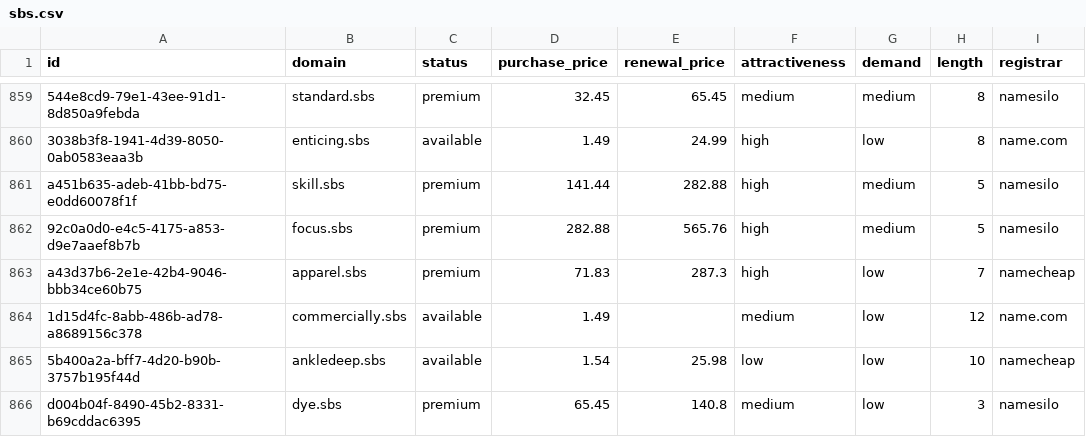
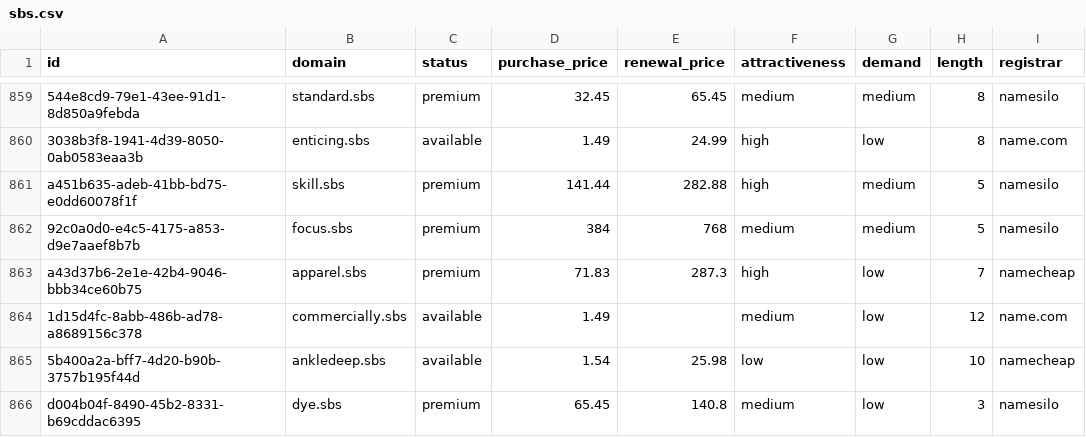
Before and after one commit to UniqueDomains/sbs-oneword-domains, a CSV file: sbs.csv, drawn as a sheet; only a part is shown, gaps mark what is left out; the diff names each change by its address in the sheet, - before the commit and + after, or states it on an @@ line.

Commit message:
Domains update

```diff
--- a/sbs.csv
+++ b/sbs.csv
-D862 (purchase_price): 282.88
+D862 (purchase_price): 384
-E862 (renewal_price): 565.76
+E862 (renewal_price): 768
-F862 (attractiveness): high
+F862 (attractiveness): medium
```
Also changed, not shown: 4 other files.
